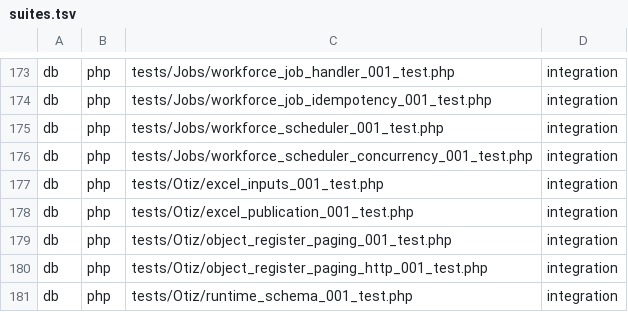
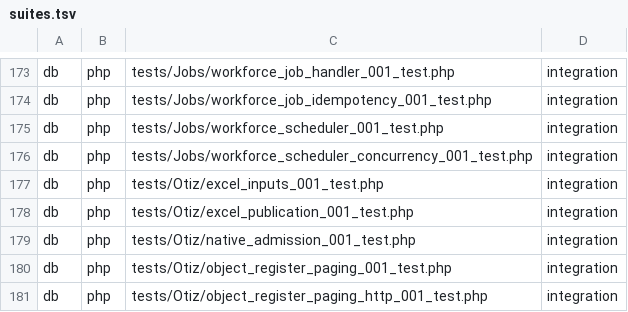
Before and after one commit to Antropophag/fmonitor-2, a TSV file: tools/verification/suites.tsv, drawn as a sheet; only a part is shown, gaps mark what is left out; the shorter side is filled out with more unchanged rows; the diff names each change by its address in the sheet, - before the commit and + after, or states it on an @@ line.

Commit message:
fix: derive OTIZ admission from proven native composition

```diff
--- a/tools/verification/suites.tsv
+++ b/tools/verification/suites.tsv
+row 179: db | php | tests/Otiz/native_admission_001_test.php | integration
```
Also changed, not shown: 8 other files.
